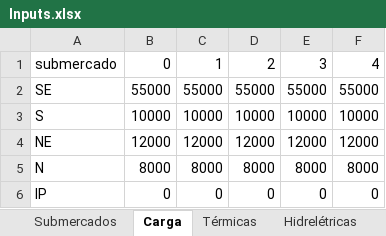
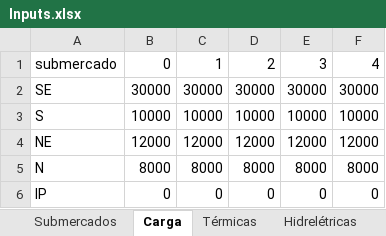
Before and after one commit to nathanomg/PPGEP-Nathan, an Excel workbook: PTR5744 - Pesquisa Operacional Aplicada ao Planejamento de Transportes (2025)/Multi-stage stochastic optimization/Inputs.xlsx, sheet Carga, drawn as a sheet; values as stored, in another font and other column widths than the file's, no borders; the diff names each change by its address in the sheet, - before the commit and + after, or states it on an @@ line.

```diff
--- a/PTR5744 - Pesquisa Operacional Aplicada ao Planejamento de Transportes (2025)/Multi-stage stochastic optimization/Inputs.xlsx (sheet Carga)
+++ b/PTR5744 - Pesquisa Operacional Aplicada ao Planejamento de Transportes (2025)/Multi-stage stochastic optimization/Inputs.xlsx (sheet Carga)
-B2: 55000
+B2: 30000
-C2: 55000
+C2: 30000
-D2: 55000
+D2: 30000
-E2: 55000
+E2: 30000
-F2: 55000
+F2: 30000
```
Also changed, not shown: sheet Térmicas, sheet Hidrelétricas, sheet Vazões, sheet Intercâmbios, formulas that keep their value, 1 other file.
